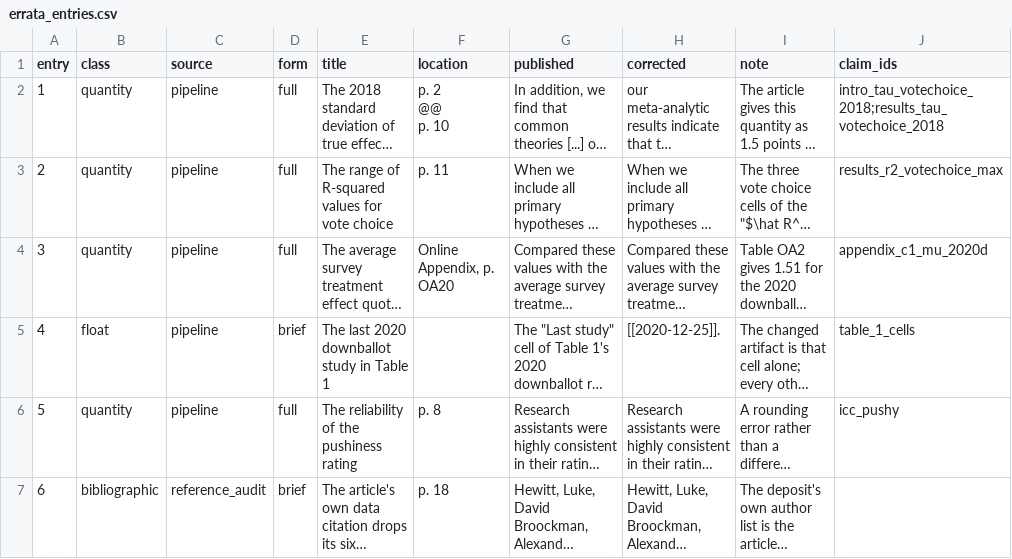
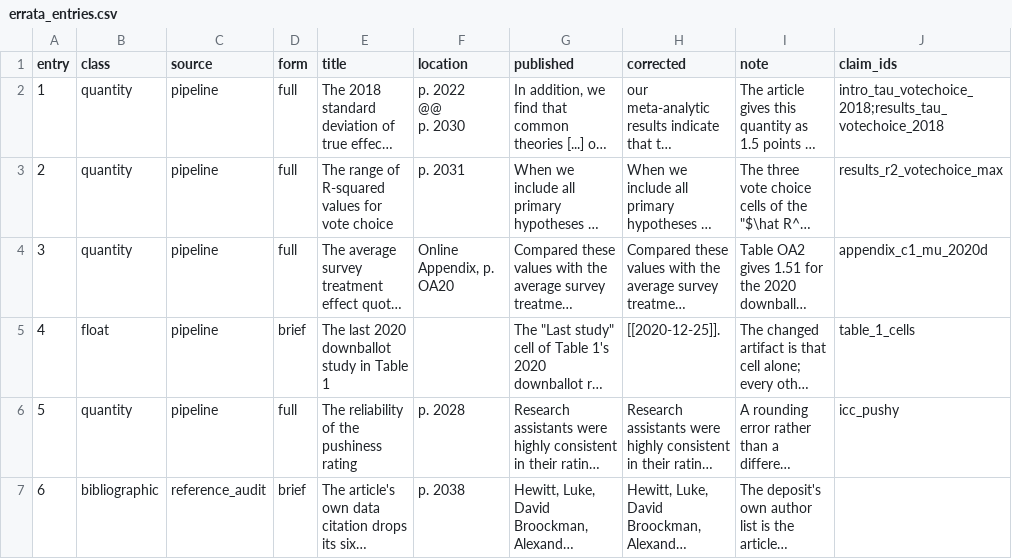
Before and after one commit to active-maintenance-aec/hewitt_etal_2024, a CSV file: errata_entries.csv, drawn as a sheet; only a part is shown; long unchanged cells end in …; ↵ is a line break in a cell; the diff names each change by its address in the sheet, - before the commit and + after, or states it on an @@ line.

```diff
--- a/errata_entries.csv
+++ b/errata_entries.csv
-F2 (location): p. 2 ↵ @@ ↵ p. 10
+F2 (location): p. 2022 ↵ @@ ↵ p. 2030
-F3 (location): p. 11
+F3 (location): p. 2031
-F6 (location): p. 8
+F6 (location): p. 2028
-F7 (location): p. 18
+F7 (location): p. 2038
```
Also changed, not shown: 2 other files.
